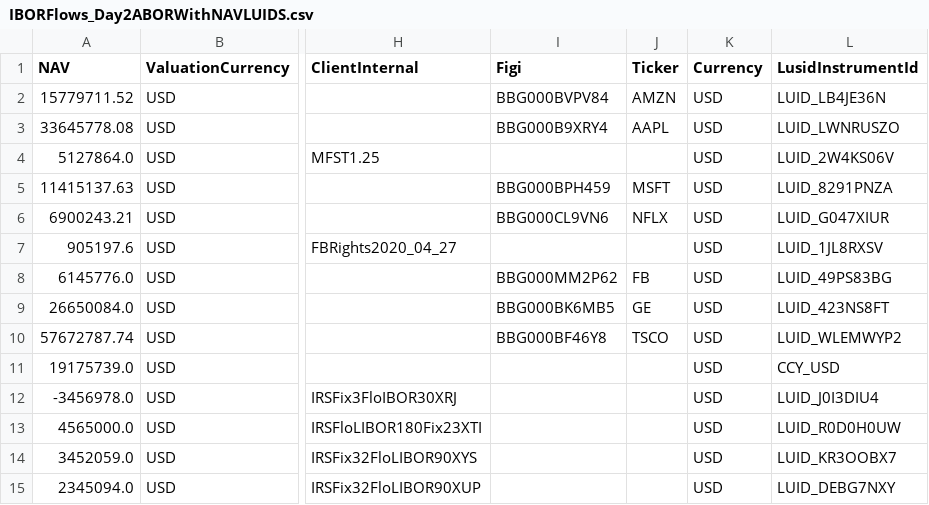
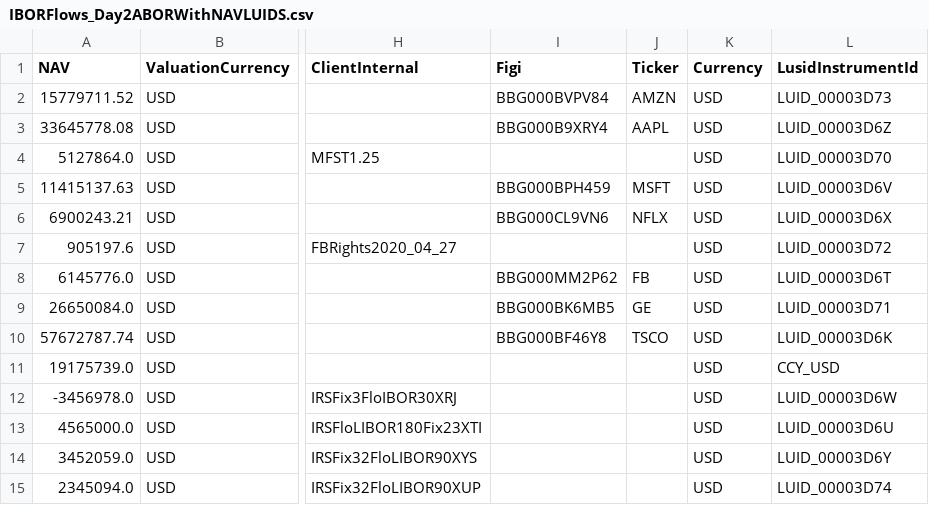
Before and after one commit to finbourne/sample-notebooks, a CSV file: examples/use-cases/ibor/data/IBORFlows_Day2ABORWithNAVLUIDS.csv, drawn as a sheet; only a part is shown, gaps mark what is left out; the diff names each change by its address in the sheet, - before the commit and + after, or states it on an @@ line.

Commit message:
ANA-1760: Migrate notebooks to Valuation address keys

```diff
--- a/examples/use-cases/ibor/data/IBORFlows_Day2ABORWithNAVLUIDS.csv
+++ b/examples/use-cases/ibor/data/IBORFlows_Day2ABORWithNAVLUIDS.csv
-L2 (LusidInstrumentId): LUID_LB4JE36N
+L2 (LusidInstrumentId): LUID_00003D73
-L3 (LusidInstrumentId): LUID_LWNRUSZO
+L3 (LusidInstrumentId): LUID_00003D6Z
-L4 (LusidInstrumentId): LUID_2W4KS06V
+L4 (LusidInstrumentId): LUID_00003D70
-L5 (LusidInstrumentId): LUID_8291PNZA
+L5 (LusidInstrumentId): LUID_00003D6V
-L6 (LusidInstrumentId): LUID_G047XIUR
+L6 (LusidInstrumentId): LUID_00003D6X
-L7 (LusidInstrumentId): LUID_1JL8RXSV
+L7 (LusidInstrumentId): LUID_00003D72
-L8 (LusidInstrumentId): LUID_49PS83BG
+L8 (LusidInstrumentId): LUID_00003D6T
-L9 (LusidInstrumentId): LUID_423NS8FT
+L9 (LusidInstrumentId): LUID_00003D71
-L10 (LusidInstrumentId): LUID_WLEMWYP2
+L10 (LusidInstrumentId): LUID_00003D6K
-L12 (LusidInstrumentId): LUID_J0I3DIU4
+L12 (LusidInstrumentId): LUID_00003D6W
-L13 (LusidInstrumentId): LUID_R0D0H0UW
+L13 (LusidInstrumentId): LUID_00003D6U
-L14 (LusidInstrumentId): LUID_KR3OOBX7
+L14 (LusidInstrumentId): LUID_00003D6Y
-L15 (LusidInstrumentId): LUID_DEBG7NXY
+L15 (LusidInstrumentId): LUID_00003D74
```
Also changed, not shown: 25 other files.
